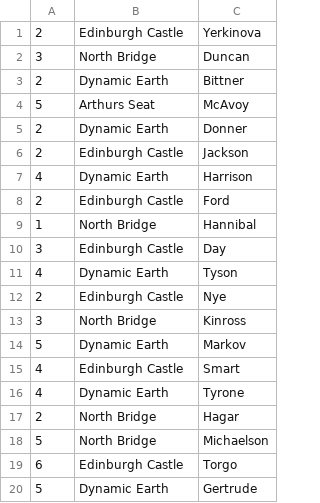
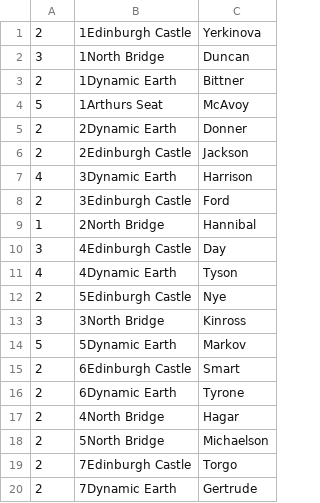
Before and after one commit to asimoka/ASE_CW2, a CSV file: passengerGroupInput.csv, drawn as a sheet.

Commit message:
Messing with input data

```diff
--- a/passengerGroupInput.csv
+++ b/passengerGroupInput.csv
@@ -1,20 +1,20 @@
-2,Edinburgh Castle,Yerkinova
-3,North Bridge,Duncan
-2,Dynamic Earth,Bittner
-5,Arthurs Seat,McAvoy
-2,Dynamic Earth,Donner
-2,Edinburgh Castle,Jackson
-4,Dynamic Earth,Harrison
-2,Edinburgh Castle,Ford
-1,North Bridge,Hannibal
-3,Edinburgh Castle,Day
-4,Dynamic Earth,Tyson
-2,Edinburgh Castle,Nye
-3,North Bridge,Kinross
-5,Dynamic Earth,Markov
-4,Edinburgh Castle,Smart
-4,Dynamic Earth,Tyrone
-2,North Bridge,Hagar
-5,North Bridge,Michaelson
-6,Edinburgh Castle,Torgo
-5,Dynamic Earth,Gertrude
+2,1Edinburgh Castle,Yerkinova
+3,1North Bridge,Duncan
+2,1Dynamic Earth,Bittner
+5,1Arthurs Seat,McAvoy
+2,2Dynamic Earth,Donner
+2,2Edinburgh Castle,Jackson
+4,3Dynamic Earth,Harrison
+2,3Edinburgh Castle,Ford
+1,2North Bridge,Hannibal
+3,4Edinburgh Castle,Day
+4,4Dynamic Earth,Tyson
+2,5Edinburgh Castle,Nye
+3,3North Bridge,Kinross
+5,5Dynamic Earth,Markov
+2,6Edinburgh Castle,Smart
+2,6Dynamic Earth,Tyrone
+2,4North Bridge,Hagar
+2,5North Bridge,Michaelson
+2,7Edinburgh Castle,Torgo
+2,7Dynamic Earth,Gertrude
```
Also changed, not shown: taxiDetailsInput.csv.
